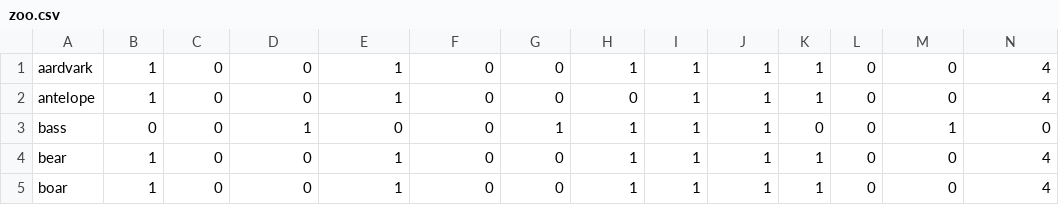
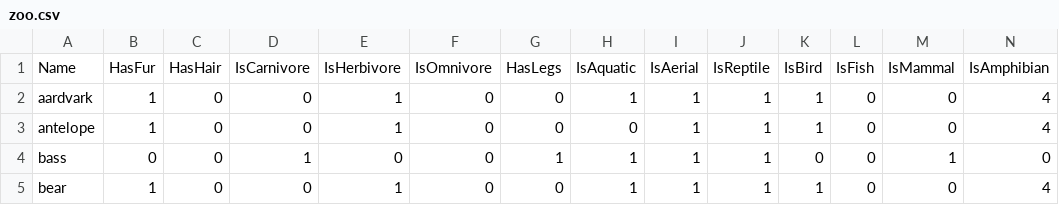
Before and after one commit to CrabbyComrade/GrundlagenKI_1, a CSV file: praktikum4/zoo.csv, drawn as a sheet; only a part is shown; the shorter side is filled out with more unchanged rows; rows hold the shown columns only; the diff names each change by its address in the sheet, - before the commit and + after, or states it on an @@ line.

```diff
--- a/praktikum4/zoo.csv
+++ b/praktikum4/zoo.csv
+row 1: Name | HasFur | HasHair | IsCarnivore | IsHerbivore | IsOmnivore | HasLegs | IsAquatic | IsAerial | IsReptile | IsBird | IsFish | IsMammal | IsAmphibian
```
Also changed, not shown: praktikum4/restaurant.csv.
